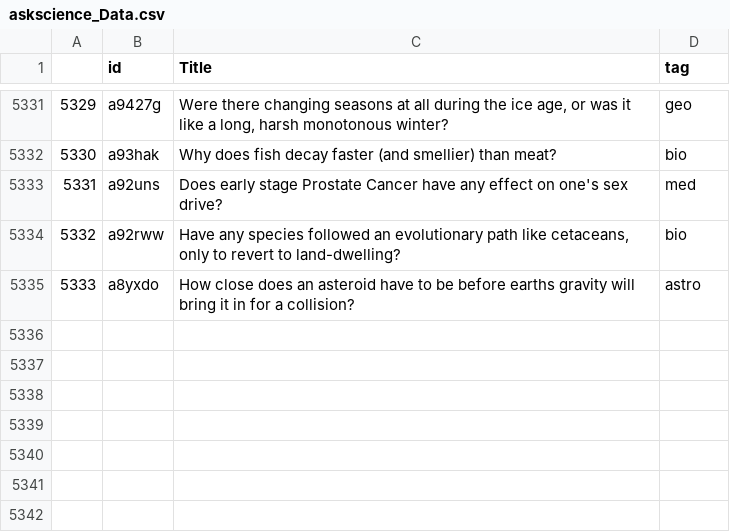
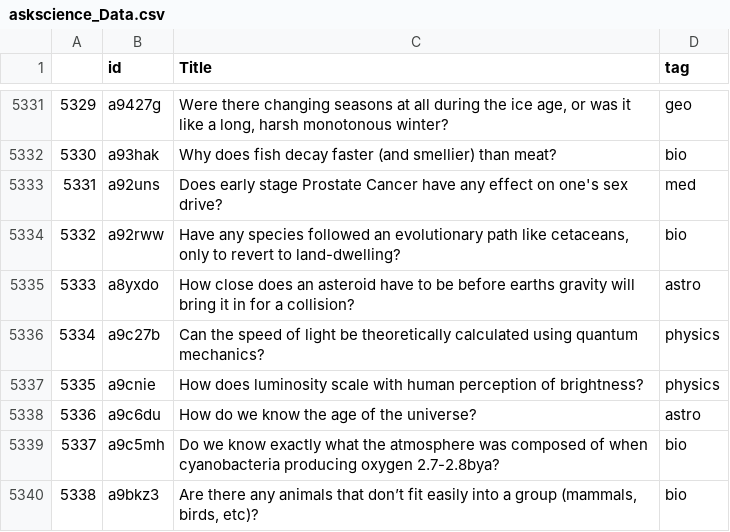
Before and after one commit to Travis-Barton/Redditbot, a CSV file: askscience_Data.csv, drawn as a sheet; only a part is shown, gaps mark what is left out; the diff names each change by its address in the sheet, - before the commit and + after, or states it on an @@ line.

```diff
--- a/askscience_Data.csv
+++ b/askscience_Data.csv
+row 5336: 5334 | a9c27b | Can the speed of light be theoretically calculated using quantum mechanics? | physics
+row 5337: 5335 | a9cnie | How does luminosity scale with human perception of brightness? | physics
+row 5338: 5336 | a9c6du | How do we know the age of the universe? | astro
+row 5339: 5337 | a9c5mh | Do we know exactly what the atmosphere was composed of when cyanobacteria producing oxygen 2.7-2.8bya? | bio
+row 5340: 5338 | a9bkz3 | Are there any animals that don’t fit easily into a group (mammals, birds, etc)? | bio
```
Also changed, not shown: history.csv, 1 other file.
